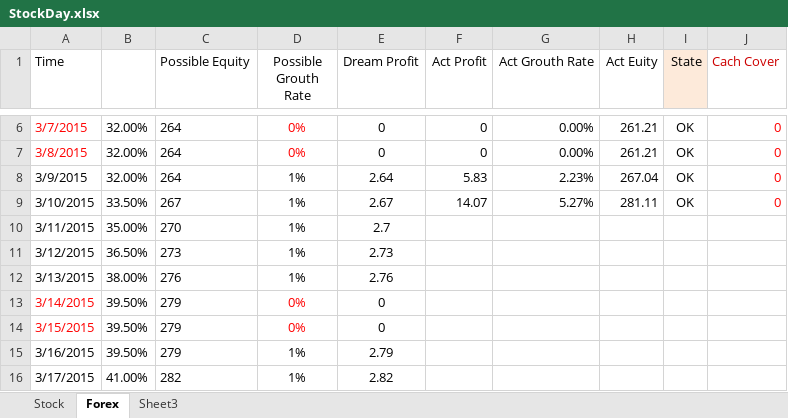
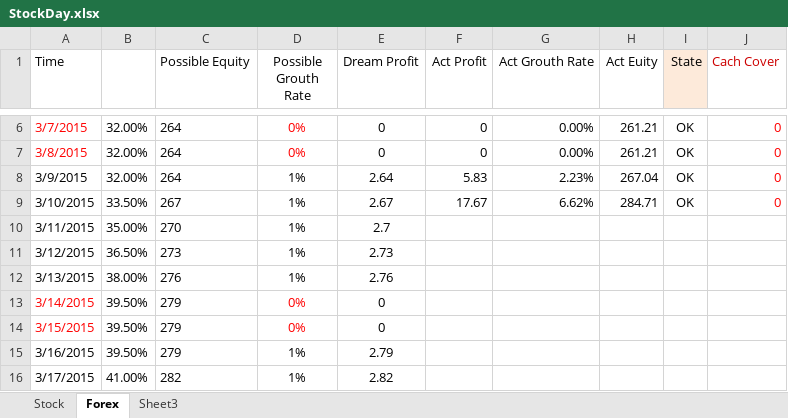
Before and after one commit to duanwujie/MQL4_Backup, an Excel workbook: StockDay.xlsx, sheet Forex, drawn as a sheet; only a part is shown, gaps mark what is left out; values as stored, in another font and other column widths than the file's, no borders; the diff names each change by its address in the sheet, - before the commit and + after, or states it on an @@ line.

Commit message:
提交日志

```diff
--- a/StockDay.xlsx (sheet Forex)
+++ b/StockDay.xlsx (sheet Forex)
-F9 (Act Profit): 14.07
+F9 (Act Profit): 17.67
-G9 (Act Grouth Rate): 5.27%
+G9 (Act Grouth Rate): 6.62%
-H9 (Act Euity): 281.11
+H9 (Act Euity): 284.71
```
